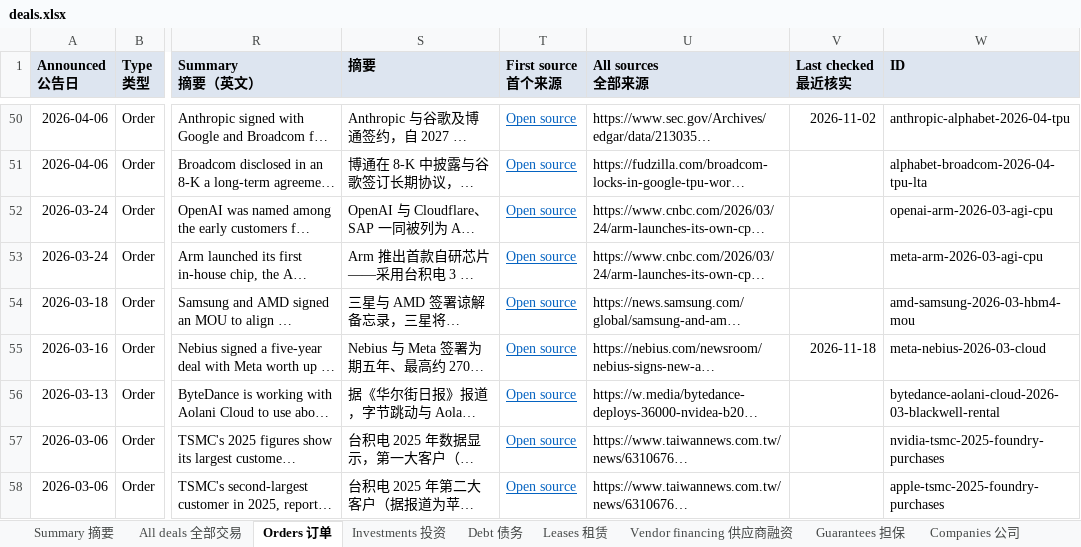
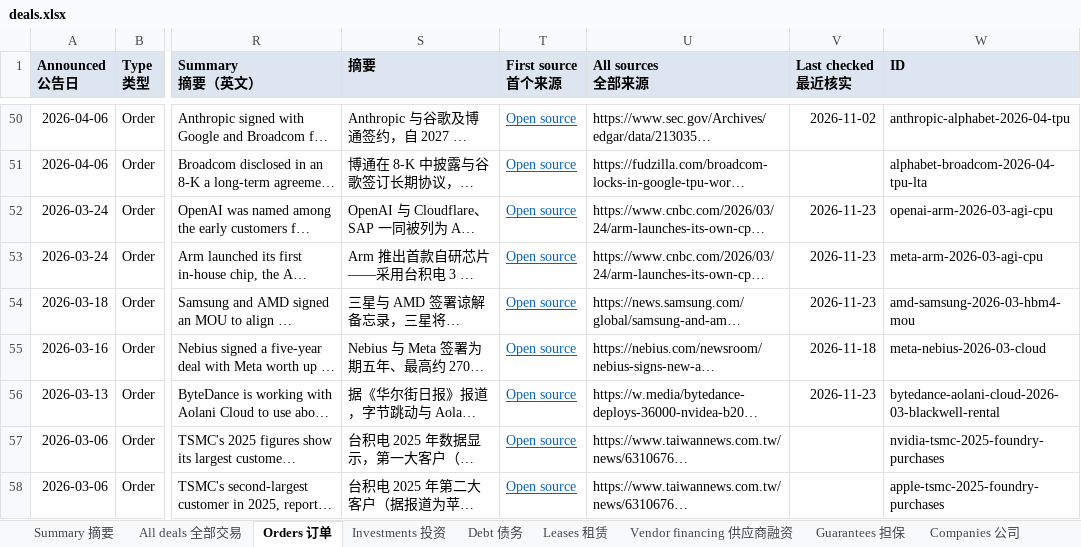
Before and after one commit to heyneww/GL-AI-live, an Excel workbook: data/v1/deals.xlsx, sheet Orders 订单, drawn as a sheet; only a part is shown, gaps mark what is left out; long unchanged cells end in …; values as stored, in another font and other column widths than the file's, no borders; the diff names each change by its address in the sheet, - before the commit and + after, or states it on an @@ line.

```diff
--- a/data/v1/deals.xlsx (sheet Orders 订单)
+++ b/data/v1/deals.xlsx (sheet Orders 订单)
-V52:V54 (Last checked 最近核实): (empty)
+V52:V54 (Last checked 最近核实): 2026-11-23
-V56 (Last checked 最近核实): (empty)
+V56 (Last checked 最近核实): 2026-11-23
```
Also changed, not shown: sheet All deals 全部交易, sheet Investments 投资, sheet Summary 摘要, sheet Debt 债务, sheet Leases 租赁, formulas that keep their value, 14 other files.
